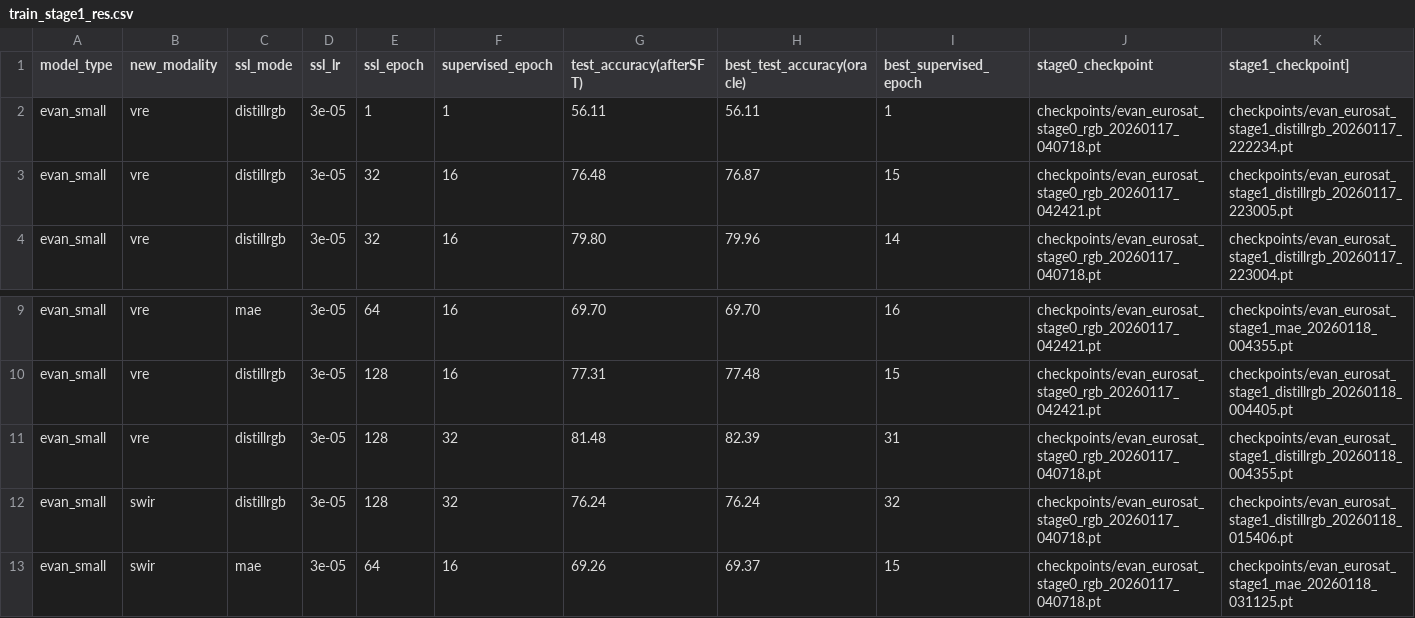
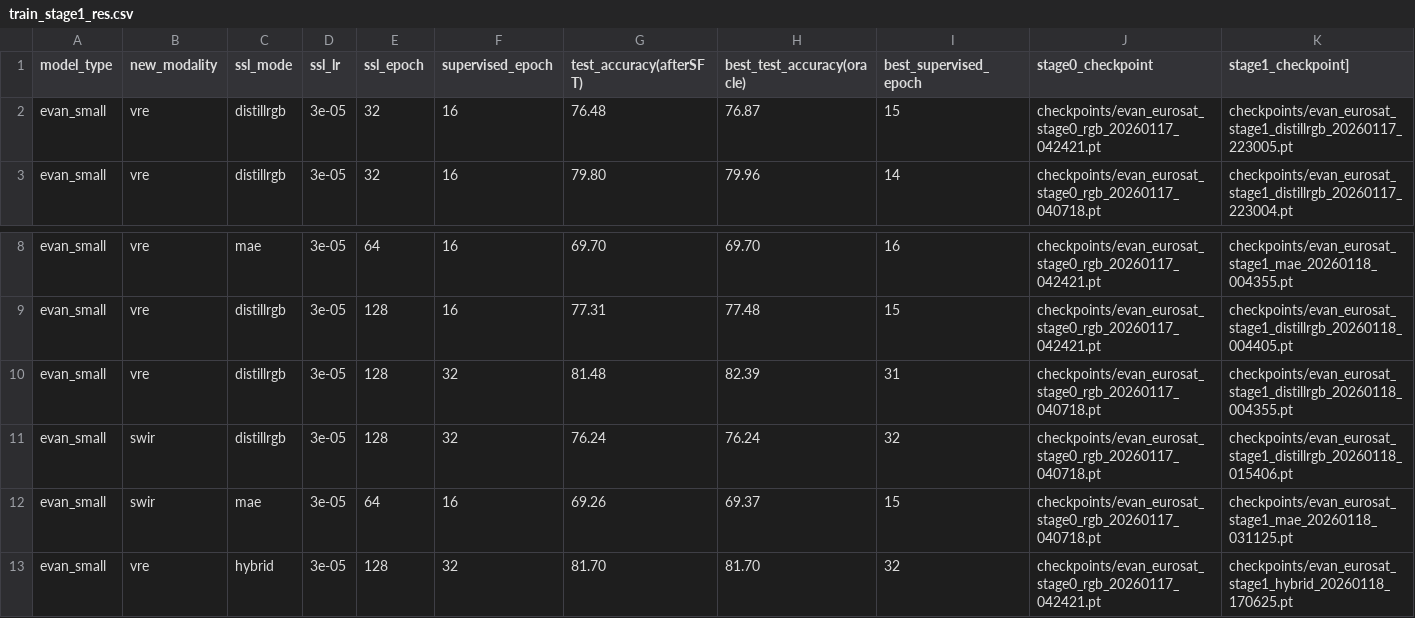
Before and after one commit to timgzhou/ever-changing-modality, a CSV file: train_stage1_res.csv, drawn as a sheet; only a part is shown, gaps mark what is left out.

```diff
--- a/train_stage1_res.csv
+++ b/train_stage1_res.csv
@@ -1,3 +1,2 @@
 model_type,new_modality,ssl_mode,ssl_lr,ssl_epoch,supervised_epoch,test_accuracy(afterSFT),best_test_accuracy(oracle),best_supervised_epoch,stage0_checkpoint,stage1_checkpoint]
-evan_small,vre,distillrgb,3e-05,1,1,56.11,56.11,1,checkpoints/evan_eurosat_stage0_rgb_20260117_040718.pt,checkpoints/evan_eurosat_stage1_distillrgb_20260117_222234.pt
 evan_small,vre,distillrgb,3e-05,32,16,76.48,76.87,15,checkpoints/evan_eurosat_stage0_rgb_20260117_042421.pt,checkpoints/evan_eurosat_stage1_distillrgb_20260117_223005.pt
@@ -13 +12,2 @@ evan_small,swir,distillrgb,3e-05,128,32,76.24,76.24,32,checkpoints/evan_eurosat_
 evan_small,swir,mae,3e-05,64,16,69.26,69.37,15,checkpoints/evan_eurosat_stage0_rgb_20260117_040718.pt,checkpoints/evan_eurosat_stage1_mae_20260118_031125.pt
+evan_small,vre,hybrid,3e-05,128,32,81.70,81.70,32,checkpoints/evan_eurosat_stage0_rgb_20260117_042421.pt,checkpoints/evan_eurosat_stage1_hybrid_20260118_170625.pt
```
Also changed, not shown: train_stage0_res.csv, 5 other files.
